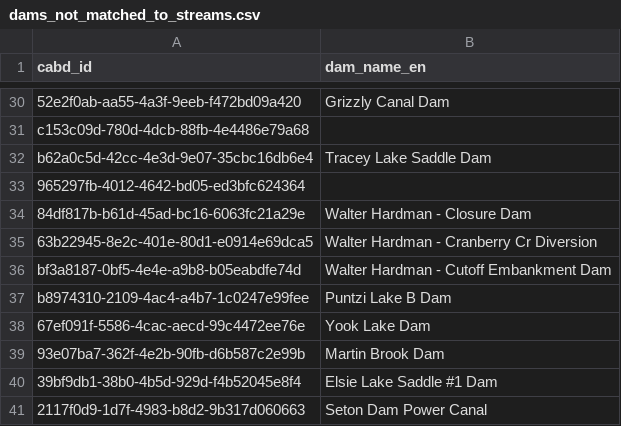
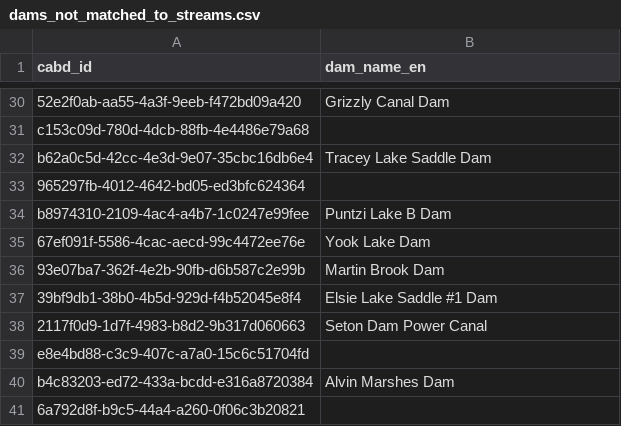
Before and after one commit to NewGraphEnvironment/bcfishpass, a CSV file: model/dams/dams_not_matched_to_streams.csv, drawn as a sheet; only a part is shown, gaps mark what is left out; the shorter side is filled out with more unchanged rows.

```diff
--- a/model/dams/dams_not_matched_to_streams.csv
+++ b/model/dams/dams_not_matched_to_streams.csv
@@ -33,5 +33,2 @@ b62a0c5d-42cc-4e3d-9e07-35cbc16db6e4,Tracey Lake Saddle Dam
 965297fb-4012-4642-bd05-ed3bfc624364,
-84df817b-b61d-45ad-bc16-6063fc21a29e,Walter Hardman - Closure Dam
-63b22945-8e2c-401e-80d1-e0914e69dca5,Walter Hardman - Cranberry Cr Diversion
-bf3a8187-0bf5-4e4e-a9b8-b05eabdfe74d,Walter Hardman - Cutoff Embankment Dam
 b8974310-2109-4ac4-a4b7-1c0247e99fee,Puntzi Lake B Dam
```
Also changed, not shown: 4 other files.
